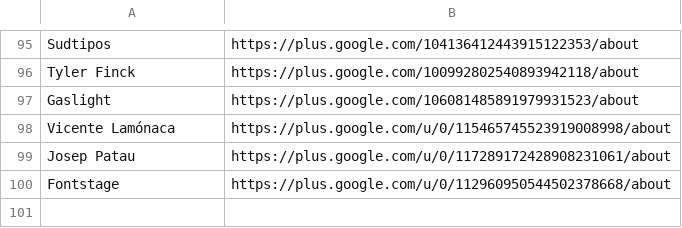
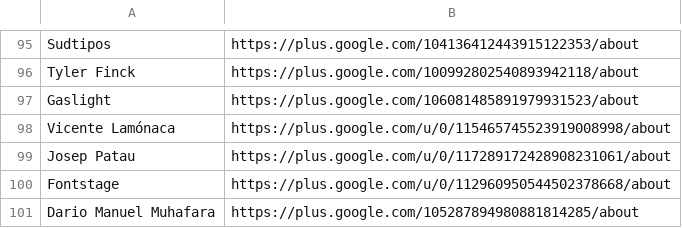
Before and after one commit to googlefonts/googlefontsdirectory-old, a CSV file: designers/profiles.csv, drawn as a sheet; only a part is shown, gaps mark what is left out.

Commit message:
Updating Galdeno description and adding Dario G+ url

```diff
--- a/designers/profiles.csv
+++ b/designers/profiles.csv
@@ -100 +100,2 @@ Josep Patau,https://plus.google.com/u/0/117289172428908231061/about
 Fontstage,https://plus.google.com/u/0/112960950544502378668/about
+Dario Manuel Muhafara,https://plus.google.com/105287894980881814285/about
```
Also changed, not shown: 1 other file.
